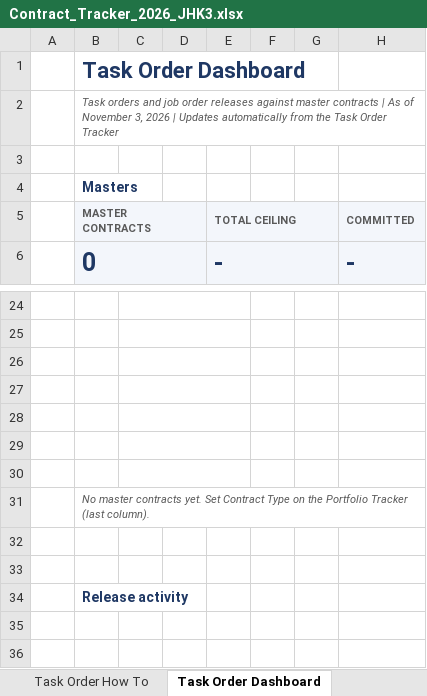
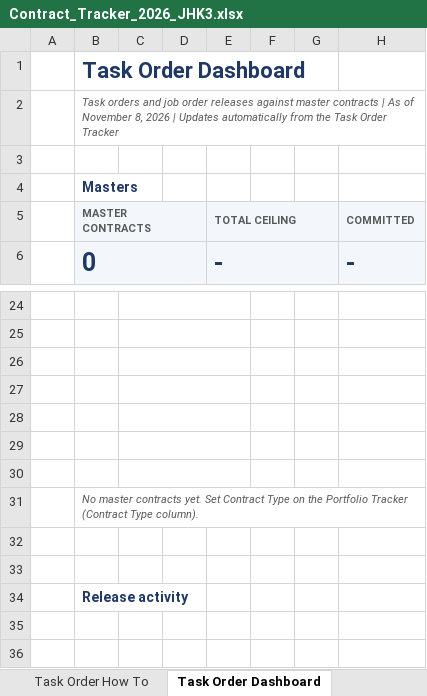
Before and after one commit to jhkirby2001-collab/Procurement-ai-tools, an Excel workbook: trackers/outputs/Contract_Tracker_2026_JHK3.xlsx, sheet Task Order Dashboard, drawn as a sheet; only a part is shown, gaps mark what is left out; values as stored, in another font and other column widths than the file's, no borders; charts and pictures and conditional formats not drawn; the diff names each change by its address in the sheet, - before the commit and + after, or states it on an @@ line.

```diff
--- a/trackers/outputs/Contract_Tracker_2026_JHK3.xlsx (sheet Task Order Dashboard)
+++ b/trackers/outputs/Contract_Tracker_2026_JHK3.xlsx (sheet Task Order Dashboard)
-B2 (MASTER CONTRACTS): …of November 3, 2026 |…
+B2 (MASTER CONTRACTS): …of November 8, 2026 |…
-B31 (MASTER CONTRACTS): …Portfolio Tracker (last column).
+B31 (MASTER CONTRACTS): …Portfolio Tracker (Contract Type column).
```
Also changed, not shown: sheet Portfolio Tracker, sheet Column Guide, sheet Dashboard, sheet Data Check, sheet DPS 365 Report, sheet Alert Controls, 3 more sheets, formulas that keep their value, hidden cells, charts or pictures, 9 other files.
